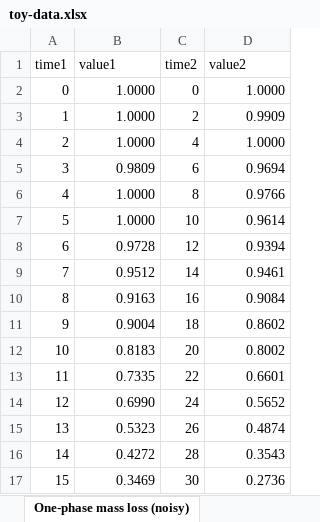
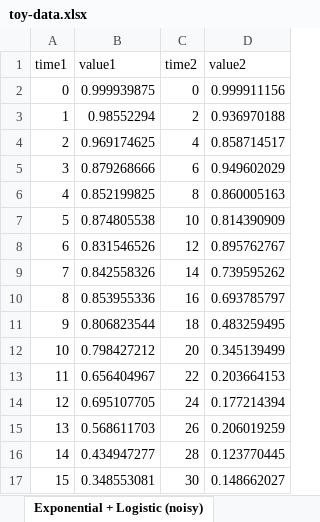
Before and after one commit to robert-m-elder/ivivc-tool, an Excel workbook: toy-data.xlsx, sheet Exponential + Logistic (noisy), drawn as a sheet; only a part is shown; values as stored, in another font and other column widths than the file's, no borders; the diff covers the shown part only; the diff names each change by its address in the sheet, - before the commit and + after, or states it on an @@ line.

```diff
--- a/toy-data.xlsx (sheet Exponential + Logistic (noisy))
+++ b/toy-data.xlsx (sheet Exponential + Logistic (noisy))
-sheet tab: One-phase mass loss (noisy)
+sheet tab: Exponential + Logistic (noisy)
-B2 (value1): 1.0000
+B2 (value1): 0.999939875
-D2 (value2): 1.0000
+D2 (value2): 0.999911156
-B3 (value1): 1.0000
+B3 (value1): 0.98552294
-D3 (value2): 0.9909
+D3 (value2): 0.936970188
-B4 (value1): 1.0000
+B4 (value1): 0.969174625
-D4 (value2): 1.0000
+D4 (value2): 0.858714517
-B5 (value1): 0.9809
+B5 (value1): 0.879268666
-D5 (value2): 0.9694
+D5 (value2): 0.949602029
-B6 (value1): 1.0000
+B6 (value1): 0.852199825
-D6 (value2): 0.9766
+D6 (value2): 0.860005163
-B7 (value1): 1.0000
+B7 (value1): 0.874805538
-D7 (value2): 0.9614
+D7 (value2): 0.814390909
-B8 (value1): 0.9728
+B8 (value1): 0.831546526
-D8 (value2): 0.9394
+D8 (value2): 0.895762767
-B9 (value1): 0.9512
+B9 (value1): 0.842558326
-D9 (value2): 0.9461
+D9 (value2): 0.739595262
-B10 (value1): 0.9163
+B10 (value1): 0.853955336
-D10 (value2): 0.9084
+D10 (value2): 0.693785797
-B11 (value1): 0.9004
+B11 (value1): 0.806823544
-D11 (value2): 0.8602
+D11 (value2): 0.483259495
-B12 (value1): 0.8183
+B12 (value1): 0.798427212
-D12 (value2): 0.8002
+D12 (value2): 0.345139499
-B13 (value1): 0.7335
+B13 (value1): 0.656404967
-D13 (value2): 0.6601
+D13 (value2): 0.203664153
-B14 (value1): 0.6990
+B14 (value1): 0.695107705
-D14 (value2): 0.5652
+D14 (value2): 0.177214394
-B15 (value1): 0.5323
+B15 (value1): 0.568611703
-D15 (value2): 0.4874
+D15 (value2): 0.206019259
-B16 (value1): 0.4272
+B16 (value1): 0.434947277
-D16 (value2): 0.3543
+D16 (value2): 0.123770445
-B17 (value1): 0.3469
+B17 (value1): 0.348553081
-D17 (value2): 0.2736
+D17 (value2): 0.148662027
```
Also changed, not shown: 15 edited cells elsewhere in this sheet, sheet Logistic + Logistic (smooth), sheet Stretched Exponential (noisy), sheet Double Exponential (noisy), sheet Linear + Power Decay (smooth), sheet Logistic (noisy), sheet Double Exponential (smooth), 3 more sheets, other sheet tabs, formulas that keep their value, 3 other files.
